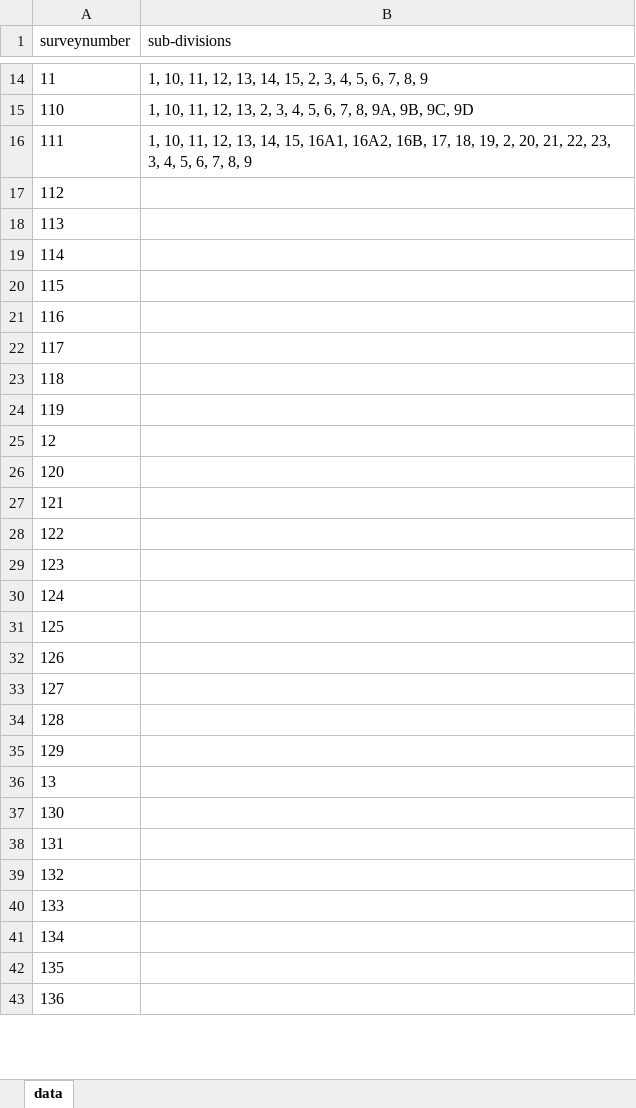
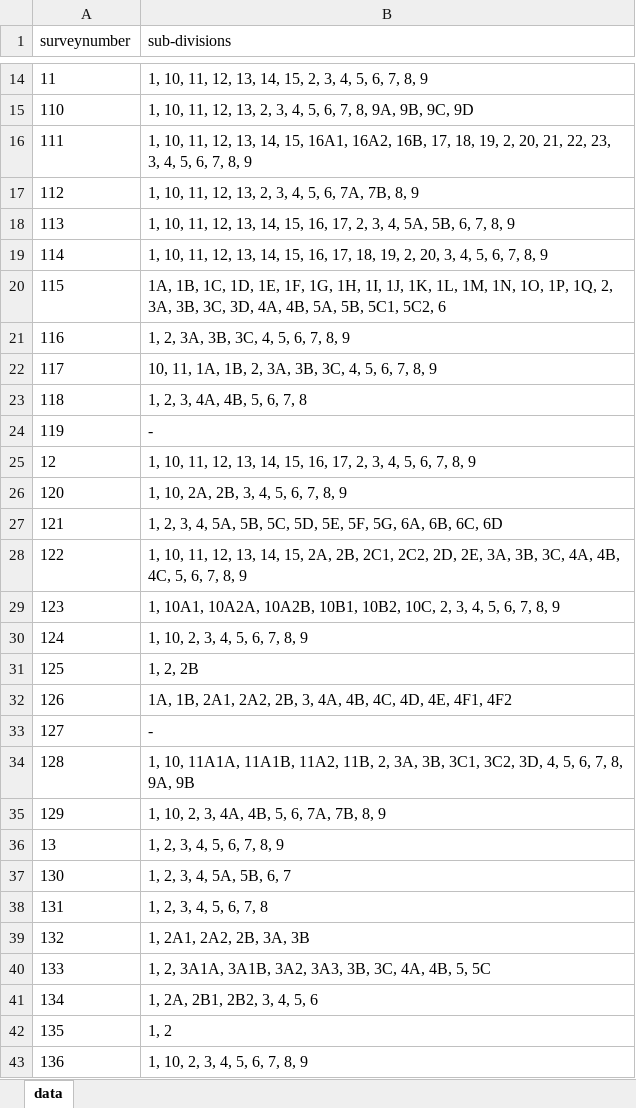
Before and after one commit to sivaramanRW/scraper-glv, an Excel workbook: out/Village_map_of_Tiruvallur_Gummidipoondi_Soorapundi_13.437939_80.040763.xlsx, sheet data, drawn as a sheet; only a part is shown, gaps mark what is left out; values as stored, in another font and other column widths than the file's, no borders; the diff covers the shown part only; the diff names each change by its address in the sheet, - before the commit and + after, or states it on an @@ line.

Commit message:
progress: 66 village workbooks (sivaramans-llin 2026-10-10T18:20:00Z)

```diff
--- a/out/Village_map_of_Tiruvallur_Gummidipoondi_Soorapundi_13.437939_80.040763.xlsx (sheet data)
+++ b/out/Village_map_of_Tiruvallur_Gummidipoondi_Soorapundi_13.437939_80.040763.xlsx (sheet data)
-B17 (sub-divisions): (empty)
+B17 (sub-divisions): 1, 10, 11, 12, 13, 2, 3, 4, 5, 6, 7A, 7B, 8, 9
-B18 (sub-divisions): (empty)
+B18 (sub-divisions): 1, 10, 11, 12, 13, 14, 15, 16, 17, 2, 3, 4, 5A, 5B, 6, 7, 8, 9
-B19 (sub-divisions): (empty)
+B19 (sub-divisions): 1, 10, 11, 12, 13, 14, 15, 16, 17, 18, 19, 2, 20, 3, 4, 5, 6, 7, 8, 9
-B20 (sub-divisions): (empty)
+B20 (sub-divisions): 1A, 1B, 1C, 1D, 1E, 1F, 1G, 1H, 1I, 1J, 1K, 1L, 1M, 1N, 1O, 1P, 1Q, 2, 3A, 3B, 3C, 3D, 4A, 4B, 5A, 5B, 5C1, 5C2, 6
-B21 (sub-divisions): (empty)
+B21 (sub-divisions): 1, 2, 3A, 3B, 3C, 4, 5, 6, 7, 8, 9
-B22 (sub-divisions): (empty)
+B22 (sub-divisions): 10, 11, 1A, 1B, 2, 3A, 3B, 3C, 4, 5, 6, 7, 8, 9
-B23 (sub-divisions): (empty)
+B23 (sub-divisions): 1, 2, 3, 4A, 4B, 5, 6, 7, 8
-B24 (sub-divisions): (empty)
+B24 (sub-divisions): -
-B25 (sub-divisions): (empty)
+B25 (sub-divisions): 1, 10, 11, 12, 13, 14, 15, 16, 17, 2, 3, 4, 5, 6, 7, 8, 9
-B26 (sub-divisions): (empty)
+B26 (sub-divisions): 1, 10, 2A, 2B, 3, 4, 5, 6, 7, 8, 9
-B27 (sub-divisions): (empty)
+B27 (sub-divisions): 1, 2, 3, 4, 5A, 5B, 5C, 5D, 5E, 5F, 5G, 6A, 6B, 6C, 6D
-B28 (sub-divisions): (empty)
+B28 (sub-divisions): 1, 10, 11, 12, 13, 14, 15, 2A, 2B, 2C1, 2C2, 2D, 2E, 3A, 3B, 3C, 4A, 4B, 4C, 5, 6, 7, 8, 9
-B29 (sub-divisions): (empty)
+B29 (sub-divisions): 1, 10A1, 10A2A, 10A2B, 10B1, 10B2, 10C, 2, 3, 4, 5, 6, 7, 8, 9
-B30 (sub-divisions): (empty)
+B30 (sub-divisions): 1, 10, 2, 3, 4, 5, 6, 7, 8, 9
-B31 (sub-divisions): (empty)
+B31 (sub-divisions): 1, 2, 2B
-B32 (sub-divisions): (empty)
+B32 (sub-divisions): 1A, 1B, 2A1, 2A2, 2B, 3, 4A, 4B, 4C, 4D, 4E, 4F1, 4F2
-B33 (sub-divisions): (empty)
+B33 (sub-divisions): -
-B34 (sub-divisions): (empty)
+B34 (sub-divisions): 1, 10, 11A1A, 11A1B, 11A2, 11B, 2, 3A, 3B, 3C1, 3C2, 3D, 4, 5, 6, 7, 8, 9A, 9B
-B35 (sub-divisions): (empty)
+B35 (sub-divisions): 1, 10, 2, 3, 4A, 4B, 5, 6, 7A, 7B, 8, 9
-B36 (sub-divisions): (empty)
+B36 (sub-divisions): 1, 2, 3, 4, 5, 6, 7, 8, 9
-B37 (sub-divisions): (empty)
+B37 (sub-divisions): 1, 2, 3, 4, 5A, 5B, 6, 7
-B38 (sub-divisions): (empty)
+B38 (sub-divisions): 1, 2, 3, 4, 5, 6, 7, 8
-B39 (sub-divisions): (empty)
+B39 (sub-divisions): 1, 2A1, 2A2, 2B, 3A, 3B
-B40 (sub-divisions): (empty)
+B40 (sub-divisions): 1, 2, 3A1A, 3A1B, 3A2, 3A3, 3B, 3C, 4A, 4B, 5, 5C
-B41 (sub-divisions): (empty)
+B41 (sub-divisions): 1, 2A, 2B1, 2B2, 3, 4, 5, 6
-B42 (sub-divisions): (empty)
+B42 (sub-divisions): 1, 2
-B43 (sub-divisions): (empty)
+B43 (sub-divisions): 1, 10, 2, 3, 4, 5, 6, 7, 8, 9
```
Also changed, not shown: 55 edited cells elsewhere in this sheet, 1 other file.
